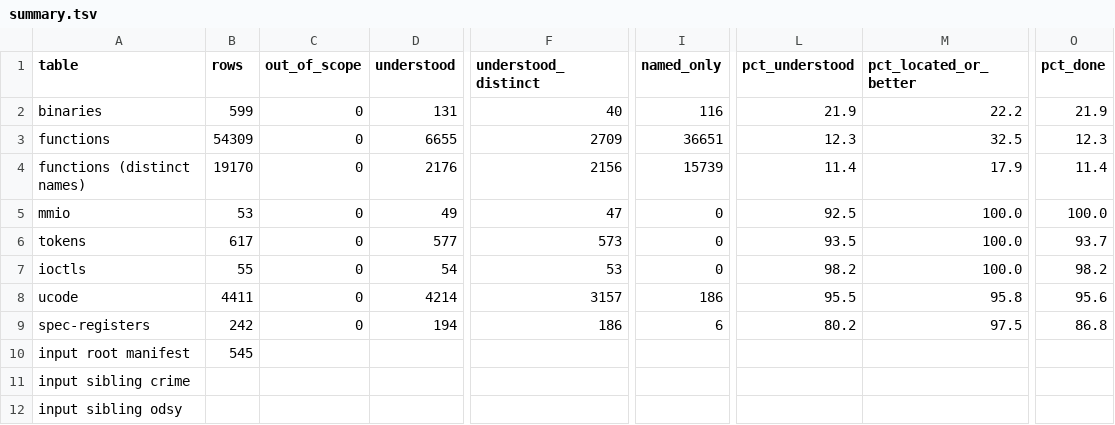
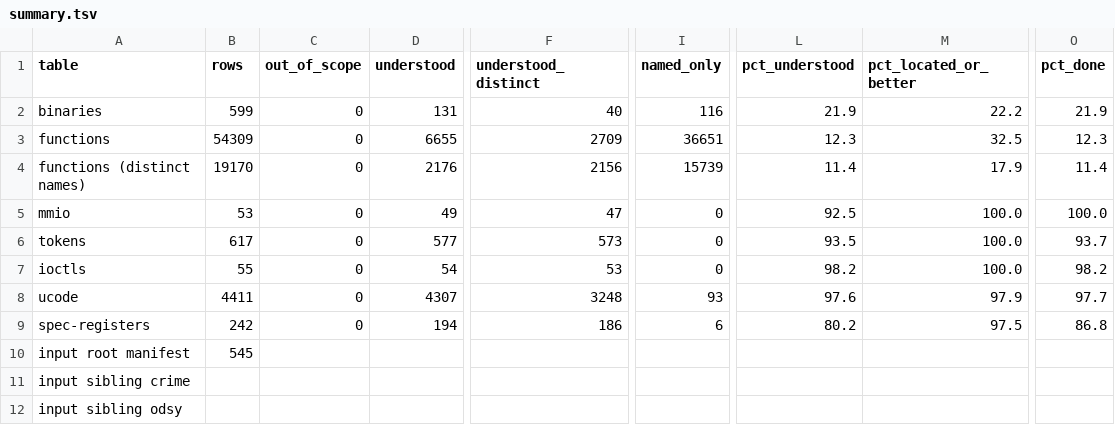
Before and after one commit to jamesbraid/kona, a TSV file: docs/inventory/summary.tsv, drawn as a sheet; only a part is shown, gaps mark what is left out; the diff names each change by its address in the sheet, - before the commit and + after, or states it on an @@ line.

Commit message:
dg: give each display-generator request a row of its own
DGDispatchTable is a pointer table, so its 93 rows count only through an
entry whose subject is the request number, and the grouped table in
docs/dg.md names several requests per line. scripts/dg_requests.py reads
each table entry from arm1.u (word count and handler, checked against
dg_dispatch.tsv), the reply type and size the handler loads before its
SendDGRply call, and its own display-bus sites, and joins a short effect
per request kept in ucode/dg_effects.tsv.

```diff
--- a/docs/inventory/summary.tsv
+++ b/docs/inventory/summary.tsv
-D8 (understood): 4214
+D8 (understood): 4307
-F8 (understood_distinct): 3157
+F8 (understood_distinct): 3248
-I8 (named_only): 186
+I8 (named_only): 93
-L8 (pct_understood): 95.5
+L8 (pct_understood): 97.6
-M8 (pct_located_or_better): 95.8
+M8 (pct_located_or_better): 97.9
-O8 (pct_done): 95.6
+O8 (pct_done): 97.7
```
Also changed, not shown: 6 other files.
